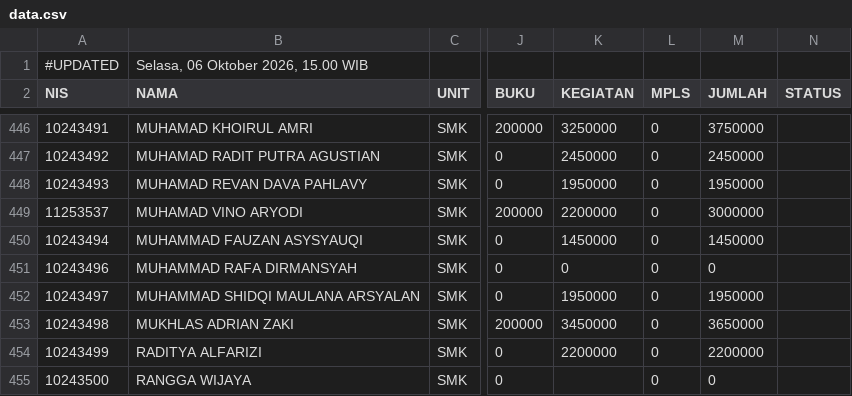
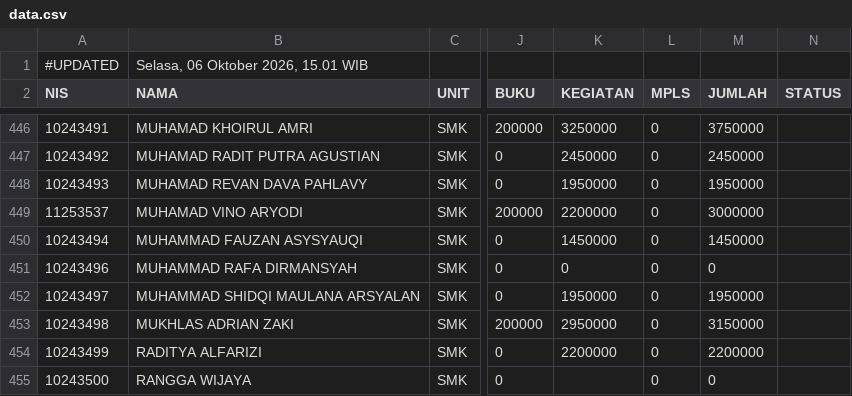
Before and after one commit to yayasanambadar/info-keuangan, a CSV file: data.csv, drawn as a sheet; only a part is shown, gaps mark what is left out; the diff names each change by its address in the sheet, - before the commit and + after, or states it on an @@ line.

Commit message:
Update data tagihan siswa — 6/10/2026, 15.01.17

```diff
--- a/data.csv
+++ b/data.csv
-B1 (NAMA): Selasa, 06 Oktober 2026, 15.00 WIB
+B1 (NAMA): Selasa, 06 Oktober 2026, 15.01 WIB
-K453 (KEGIATAN): 3450000
+K453 (KEGIATAN): 2950000
-M453 (JUMLAH): 3650000
+M453 (JUMLAH): 3150000
```
